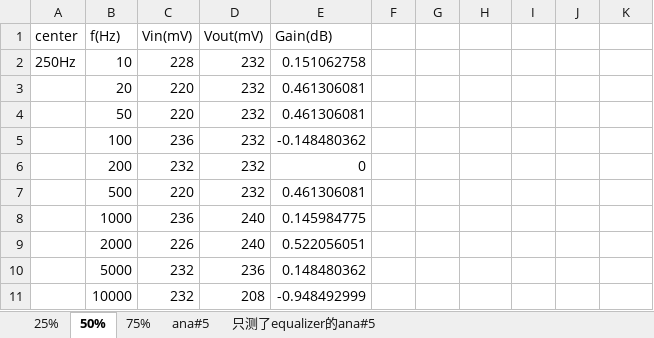
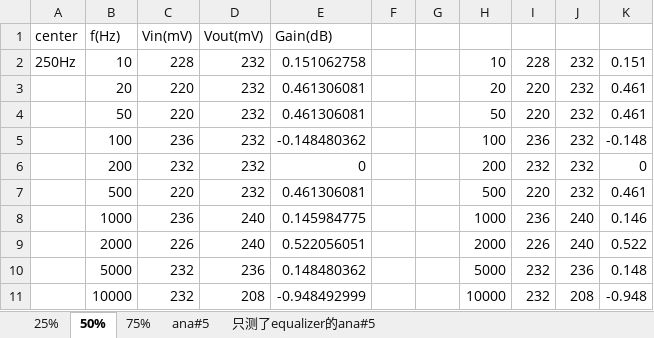
Before and after one commit to m3m3m3m/EE233lab4, an Excel workbook: datam.xlsx, sheet 50%, drawn as a sheet; only a part is shown; values as stored, in another font and other column widths than the file's, no borders; the diff covers the shown part only; the diff names each change by its address in the sheet, - before the commit and + after, or states it on an @@ line.

```diff
--- a/datam.xlsx (sheet 50%)
+++ b/datam.xlsx (sheet 50%)
-H2: (empty)
+H2: 10
-I2: (empty)
+I2: 228
-J2:J7: (empty)
+J2:J7: 232
-K2: (empty)
+K2: 0.151
-H3: (empty)
+H3: 20
-I3:I4: (empty)
+I3:I4: 220
-K3:K4: (empty)
+K3:K4: 0.461
-H4: (empty)
+H4: 50
-H5: (empty)
+H5: 100
-I5: (empty)
+I5: 236
-K5: (empty)
+K5: -0.148
-H6: (empty)
+H6: 200
-I6: (empty)
+I6: 232
-K6: (empty)
+K6: 0
-H7: (empty)
+H7: 500
-I7: (empty)
+I7: 220
-K7: (empty)
+K7: 0.461
-H8: (empty)
+H8: 1000
-I8: (empty)
+I8: 236
-J8:J9: (empty)
+J8:J9: 240
-K8: (empty)
+K8: 0.146
-H9: (empty)
+H9: 2000
-I9: (empty)
+I9: 226
-K9: (empty)
+K9: 0.522
-H10: (empty)
+H10: 5000
-I10:I11: (empty)
+I10:I11: 232
-J10: (empty)
+J10: 236
-K10: (empty)
+K10: 0.148
-H11: (empty)
+H11: 10000
-J11: (empty)
+J11: 208
-K11: (empty)
+K11: -0.948
```
Also changed, not shown: 104 edited cells elsewhere in this sheet, sheet 75%, sheet 25%, charts or pictures, 2 other files.
